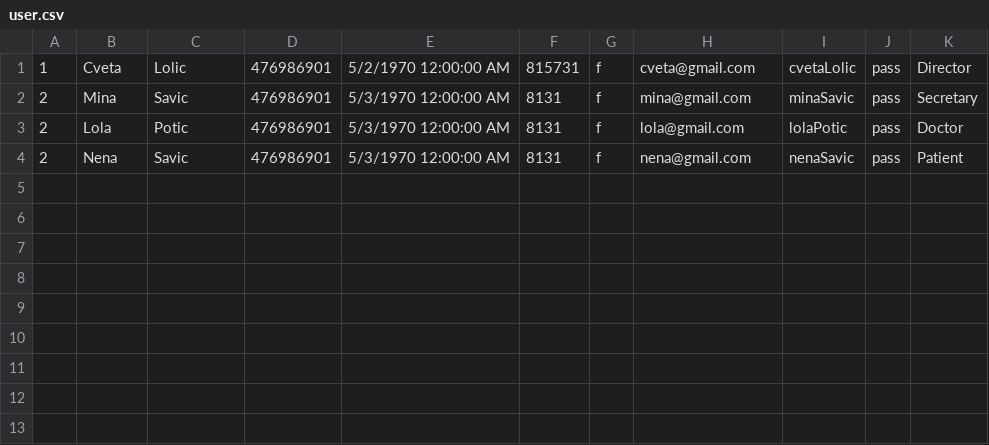
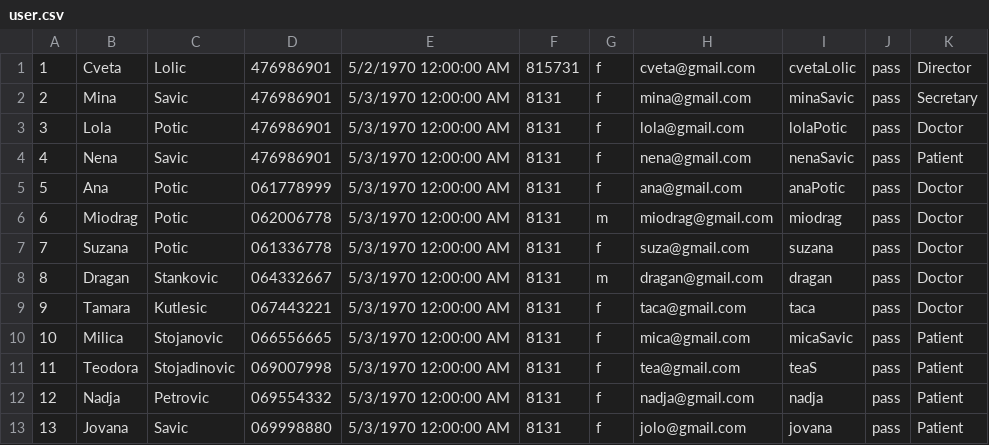
Before and after one commit to AndjelijaStancic/Hospital-managment-system, a CSV file: Projekat/SIMS PROJEKAT/SimsProjekat/SimsProjekat/Resources/Data/user.csv, drawn as a sheet.

```diff
--- a/Projekat/SIMS PROJEKAT/SimsProjekat/SimsProjekat/Resources/Data/user.csv
+++ b/Projekat/SIMS PROJEKAT/SimsProjekat/SimsProjekat/Resources/Data/user.csv
@@ -2,3 +2,12 @@
 2;Mina;Savic;476986901;5/3/1970 12:00:00 AM;8131;f;mina@gmail.com;minaSavic;pass;Secretary
-2;Lola;Potic;476986901;5/3/1970 12:00:00 AM;8131;f;lola@gmail.com;lolaPotic;pass;Doctor
-2;Nena;Savic;476986901;5/3/1970 12:00:00 AM;8131;f;nena@gmail.com;nenaSavic;pass;Patient
+3;Lola;Potic;476986901;5/3/1970 12:00:00 AM;8131;f;lola@gmail.com;lolaPotic;pass;Doctor
+4;Nena;Savic;476986901;5/3/1970 12:00:00 AM;8131;f;nena@gmail.com;nenaSavic;pass;Patient
+5;Ana;Potic;061778999;5/3/1970 12:00:00 AM;8131;f;ana@gmail.com;anaPotic;pass;Doctor
+6;Miodrag;Potic;062006778;5/3/1970 12:00:00 AM;8131;m;miodrag@gmail.com;miodrag;pass;Doctor
+7;Suzana;Potic;061336778;5/3/1970 12:00:00 AM;8131;f;suza@gmail.com;suzana;pass;Doctor
+8;Dragan;Stankovic;064332667;5/3/1970 12:00:00 AM;8131;m;dragan@gmail.com;dragan;pass;Doctor
+9;Tamara;Kutlesic;067443221;5/3/1970 12:00:00 AM;8131;f;taca@gmail.com;taca;pass;Doctor
+10;Milica;Stojanovic;066556665;5/3/1970 12:00:00 AM;8131;f;mica@gmail.com;micaSavic;pass;Patient
+11;Teodora;Stojadinovic;069007998;5/3/1970 12:00:00 AM;8131;f;tea@gmail.com;teaS;pass;Patient
+12;Nadja;Petrovic;069554332;5/3/1970 12:00:00 AM;8131;f;nadja@gmail.com;nadja;pass;Patient
+13;Jovana;Savic;069998880;5/3/1970 12:00:00 AM;8131;f;jolo@gmail.com;jovana;pass;Patient
```
Also changed, not shown: Projekat/SIMS PROJEKAT/SimsProjekat/SimsProjekat/Resources/Data/drugs.csv, 29 other files.
